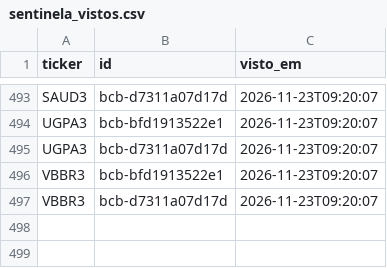
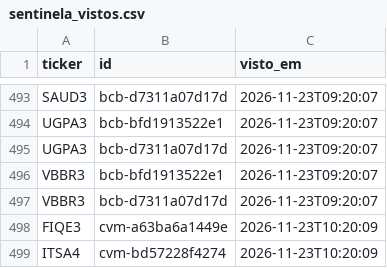
Before and after one commit to GabrielScript/Portfolio-Optimization, a CSV file: simulador/sentinela_vistos.csv, drawn as a sheet; only a part is shown, gaps mark what is left out.

```diff
--- a/simulador/sentinela_vistos.csv
+++ b/simulador/sentinela_vistos.csv
@@ -497 +497,3 @@ VBBR3,bcb-bfd1913522e1,2026-11-23T09:20:07
 VBBR3,bcb-d7311a07d17d,2026-11-23T09:20:07
+FIQE3,cvm-a63ba6a1449e,2026-11-23T10:20:09
+ITSA4,cvm-bd57228f4274,2026-11-23T10:20:09
```
Also changed, not shown: simulador/sentinela_log.csv, simulador/sentinela_pontuacao.csv.
